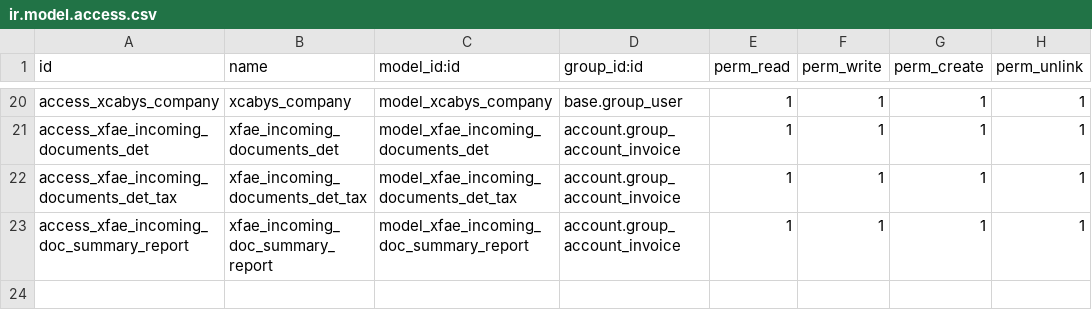
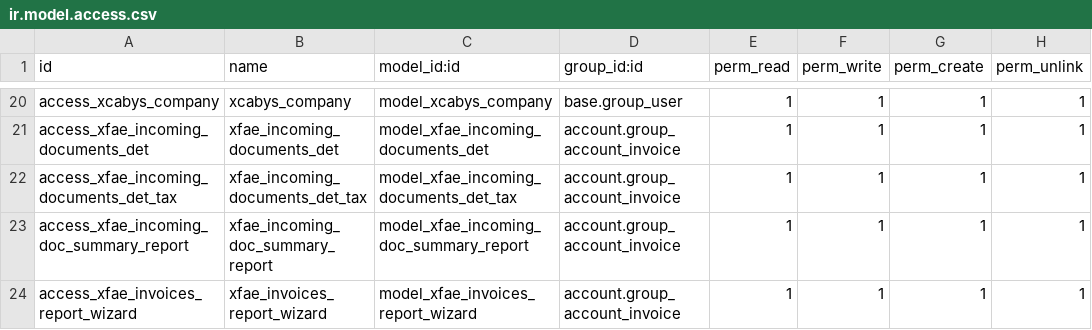
Before and after one commit to ddla12/oficial, a CSV file: FAE_app/security/ir.model.access.csv, drawn as a sheet; only a part is shown, gaps mark what is left out.

Commit message:
registra rep en security

```diff
--- a/FAE_app/security/ir.model.access.csv
+++ b/FAE_app/security/ir.model.access.csv
@@ -23 +23,2 @@ access_xfae_incoming_documents_det_tax,xfae_incoming_documents_det_tax,model_xfa
 access_xfae_incoming_doc_summary_report,xfae_incoming_doc_summary_report,model_xfae_incoming_doc_summary_report,account.group_account_invoice,1,1,1,1
+access_xfae_invoices_report_wizard,xfae_invoices_report_wizard,model_xfae_invoices_report_wizard,account.group_account_invoice,1,1,1,1
```
